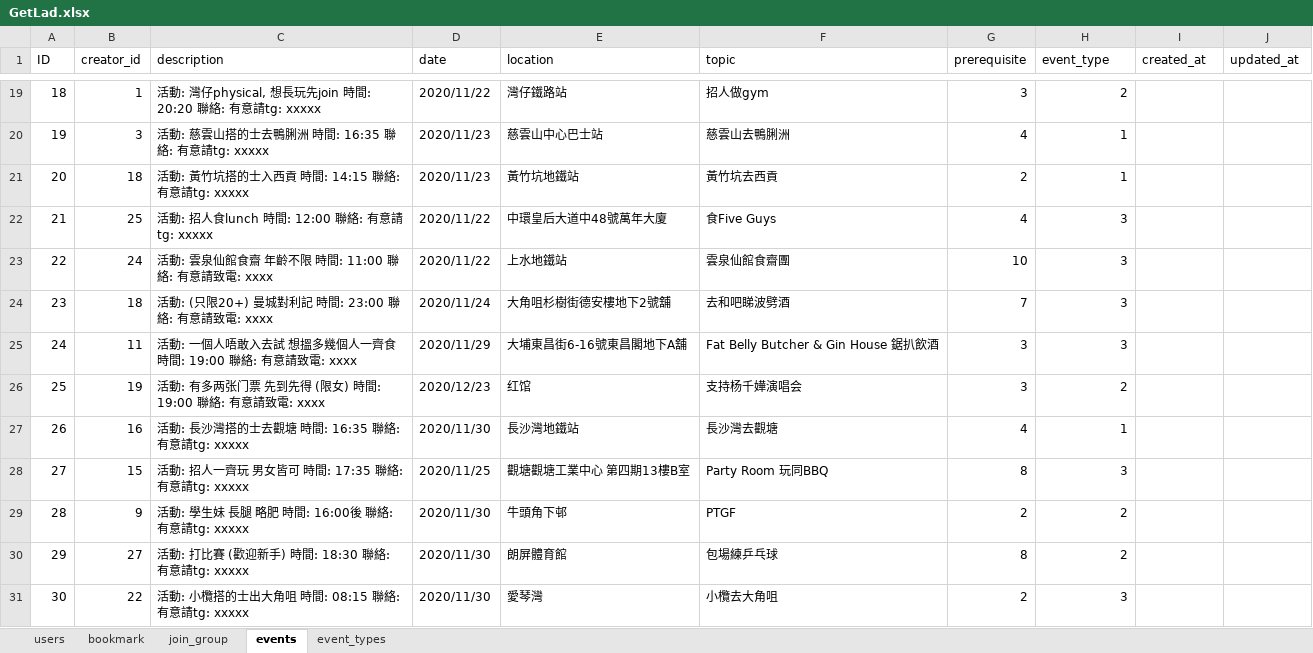
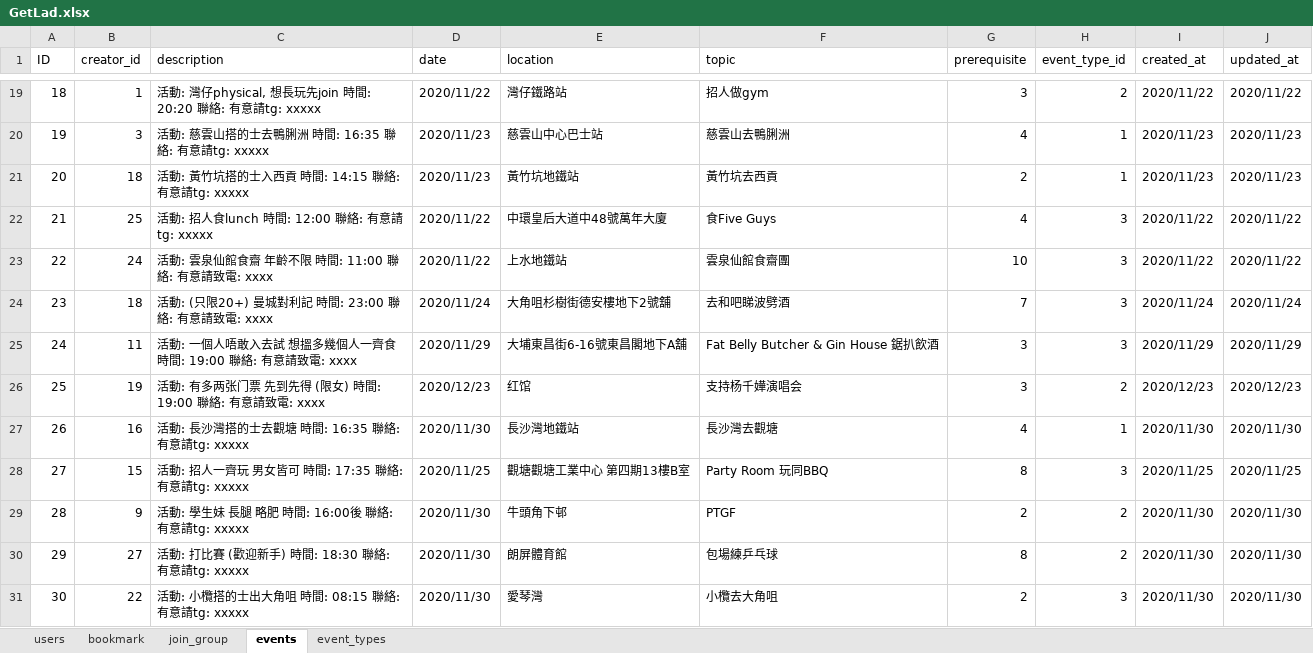
Before and after one commit to vincent9394/getladLocal, an Excel workbook: ExcelTables/GetLad.xlsx, sheet events, drawn as a sheet; only a part is shown, gaps mark what is left out; values as stored, in another font and other column widths than the file's, no borders; charts and pictures not drawn; the diff covers the shown part only; the diff names each change by its address in the sheet, - before the commit and + after, or states it on an @@ line.

```diff
--- a/ExcelTables/GetLad.xlsx (sheet events)
+++ b/ExcelTables/GetLad.xlsx (sheet events)
-H1: event_type
+H1: event_type_id
-I19 (created_at): (empty)
+I19 (created_at): 2020/11/22
-J19 (updated_at): (empty)
+J19 (updated_at): 2020/11/22
-I20:I21 (created_at): (empty)
+I20:I21 (created_at): 2020/11/23
-J20:J21 (updated_at): (empty)
+J20:J21 (updated_at): 2020/11/23
-I22:I23 (created_at): (empty)
+I22:I23 (created_at): 2020/11/22
-J22:J23 (updated_at): (empty)
+J22:J23 (updated_at): 2020/11/22
-I24 (created_at): (empty)
+I24 (created_at): 2020/11/24
-J24 (updated_at): (empty)
+J24 (updated_at): 2020/11/24
-I25 (created_at): (empty)
+I25 (created_at): 2020/11/29
-J25 (updated_at): (empty)
+J25 (updated_at): 2020/11/29
-I26 (created_at): (empty)
+I26 (created_at): 2020/12/23
-J26 (updated_at): (empty)
+J26 (updated_at): 2020/12/23
-I27 (created_at): (empty)
+I27 (created_at): 2020/11/30
-J27 (updated_at): (empty)
+J27 (updated_at): 2020/11/30
-I28 (created_at): (empty)
+I28 (created_at): 2020/11/25
-J28 (updated_at): (empty)
+J28 (updated_at): 2020/11/25
-I29:I31 (created_at): (empty)
+I29:I31 (created_at): 2020/11/30
-J29:J31 (updated_at): (empty)
+J29:J31 (updated_at): 2020/11/30
```
Also changed, not shown: 34 edited cells elsewhere in this sheet, 14 other files.
